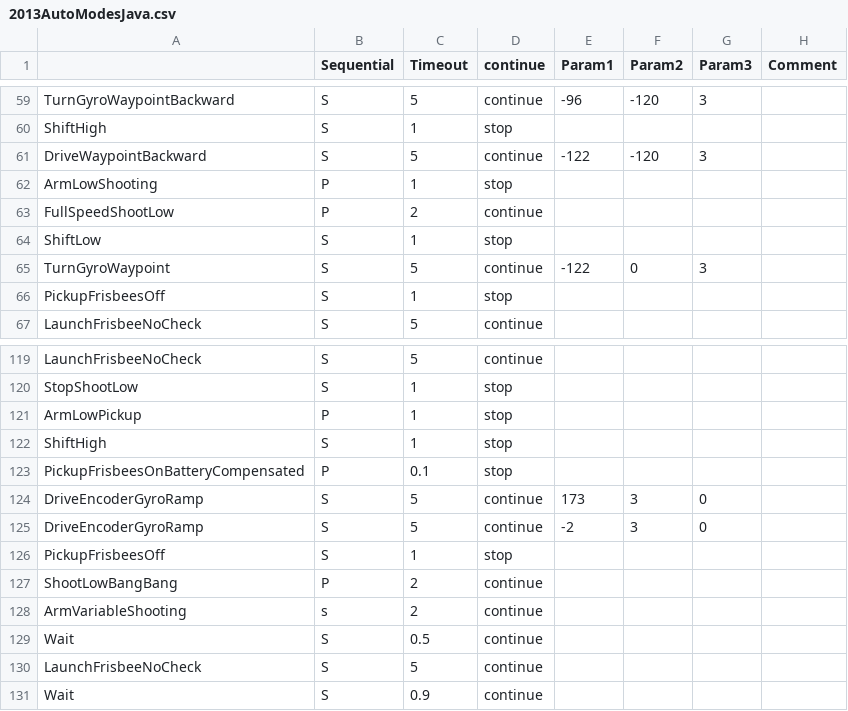
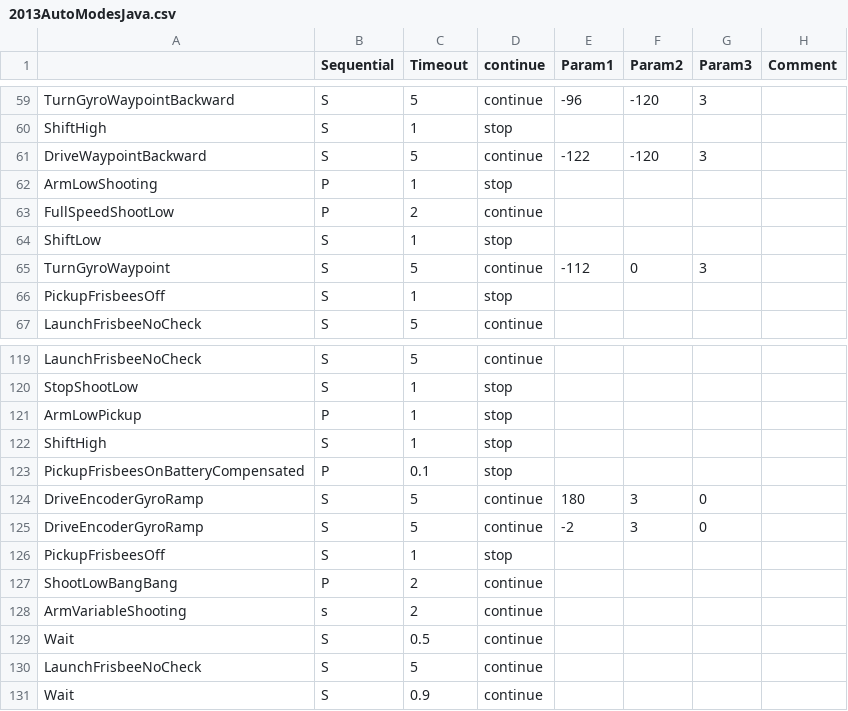
Before and after one commit to Beachbot330/Beachbot2013Dashboard, a CSV file: 2013AutoModesJava.csv, drawn as a sheet; only a part is shown, gaps mark what is left out.

Commit message:
extend shootthenstraight 7 inches

```diff
--- a/2013AutoModesJava.csv
+++ b/2013AutoModesJava.csv
@@ -64,3 +64,3 @@ FullSpeedShootLow,P,2,continue,,,,
 ShiftLow,S,1,stop,,,,
-TurnGyroWaypoint,S,5,continue,-122,0,3,
+TurnGyroWaypoint,S,5,continue,-112,0,3,
 PickupFrisbeesOff,S,1,stop,,,,
@@ -123,3 +123,3 @@ ShiftHigh,S,1,stop,,,,
 PickupFrisbeesOnBatteryCompensated,P,0.1,stop,,,,
-DriveEncoderGyroRamp,S,5,continue,173,3,0,
+DriveEncoderGyroRamp,S,5,continue,180,3,0,
 DriveEncoderGyroRamp,S,5,continue,-2,3,0,
```
